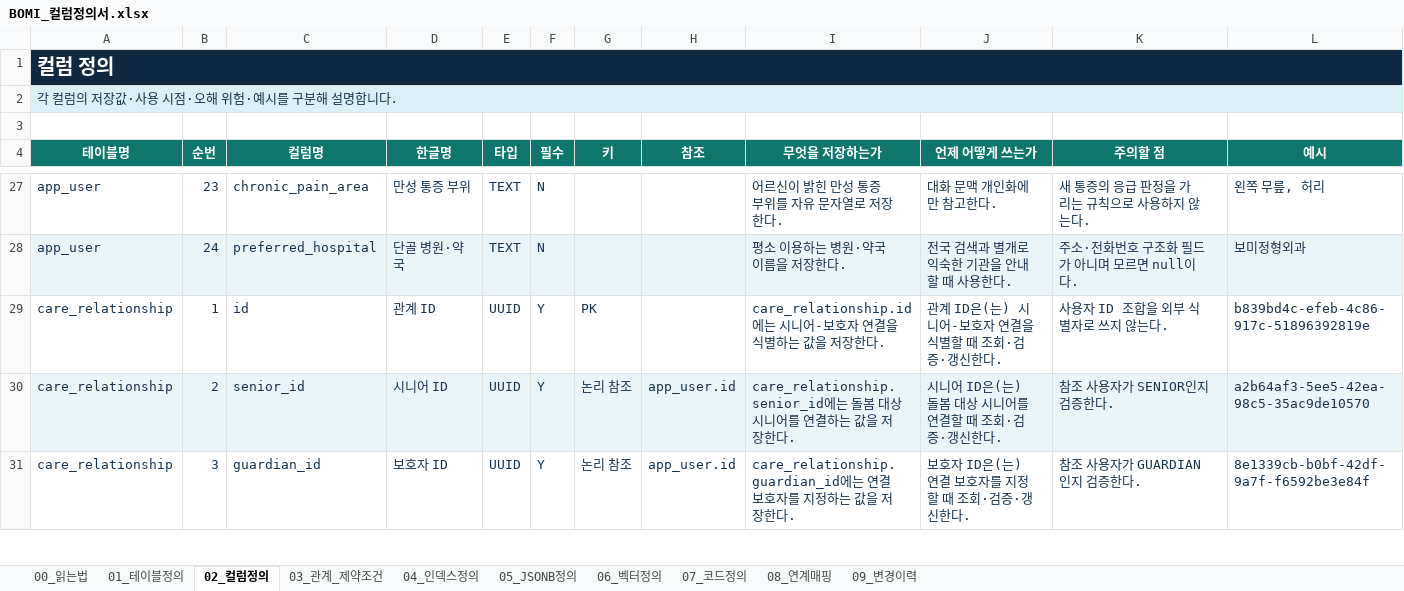
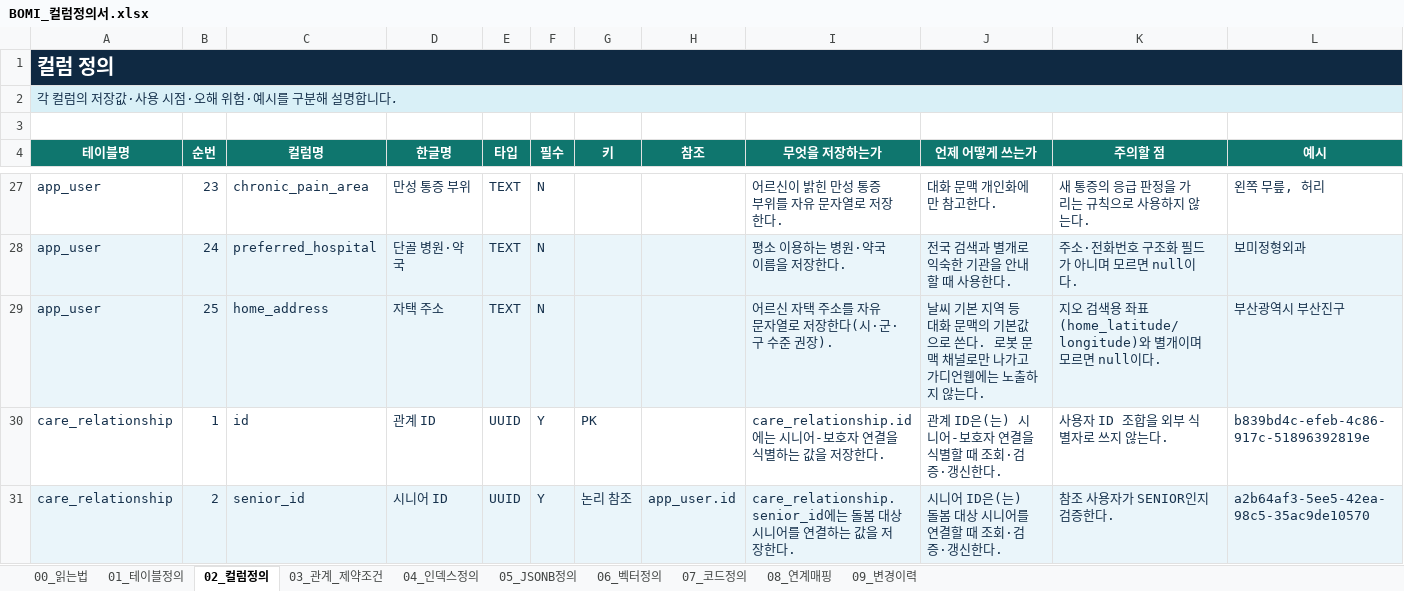
Before and after one commit to bomi-aiot/BOMI, an Excel workbook: docs/database/column-definition/BOMI_컬럼정의서.xlsx, sheet 02_컬럼정의, drawn as a sheet; only a part is shown, gaps mark what is left out; the shorter side is filled out with more unchanged rows; values as stored, in another font and other column widths than the file's, no borders; the diff names each change by its address in the sheet, - before the commit and + after, or states it on an @@ line.

```diff
--- a/docs/database/column-definition/BOMI_컬럼정의서.xlsx (sheet 02_컬럼정의)
+++ b/docs/database/column-definition/BOMI_컬럼정의서.xlsx (sheet 02_컬럼정의)
+row 29: app_user | 25 | home_address | 자택 주소 | TEXT | N |  |  | 어르신 자택 주소를 자유 문자열로 저장한다(시·군·구 수준 권장). | 날씨 기본 지역 등 대화 문맥의 기본값으로 쓴다. 로봇 문맥 채널로만 나가고 가디언웹에는 노출하지 않는다. | 지오 검색용 좌표(home_latitude/longitude)와 별개이며 모르면 null이다. | 부산광역시 부산진구
```
Also changed, not shown: sheet 09_변경이력, 11 other files.
